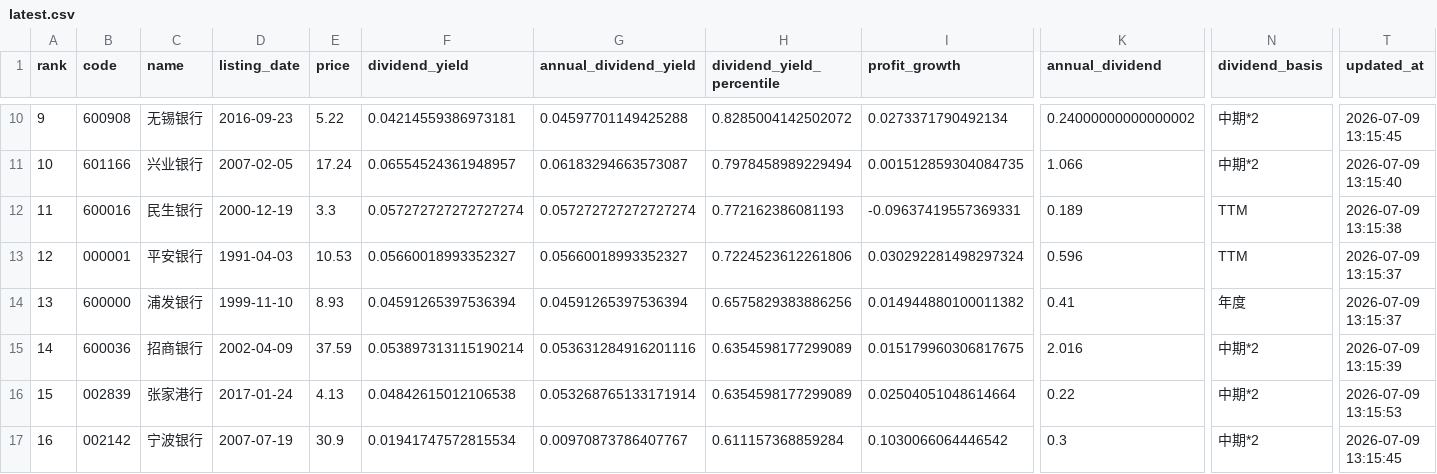
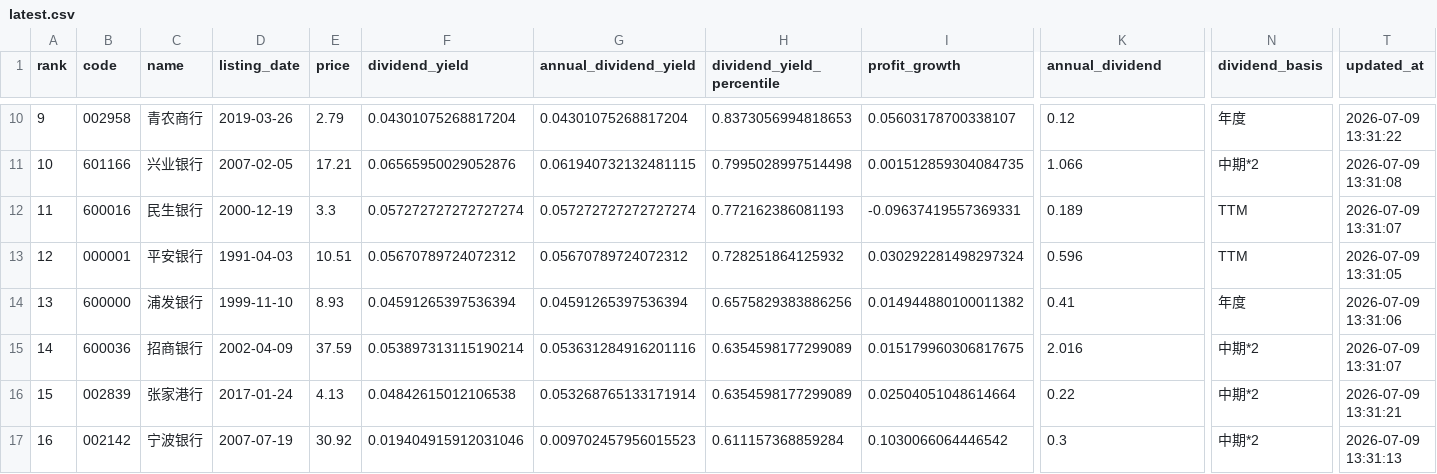
Before and after one commit to wdr0214/a-bank-monitor, a CSV file: data/latest.csv, drawn as a sheet; only a part is shown, gaps mark what is left out; the diff covers the shown part only; the diff names each change by its address in the sheet, - before the commit and + after, or states it on an @@ line.

```diff
--- a/data/latest.csv
+++ b/data/latest.csv
-B10 (code): 600908
+B10 (code): 002958
-C10 (name): 无锡银行
+C10 (name): 青农商行
-D10 (listing_date): 2016-09-23
+D10 (listing_date): 2019-03-26
-E10 (price): 5.22
+E10 (price): 2.79
-F10 (dividend_yield): 0.04214559386973181
+F10 (dividend_yield): 0.04301075268817204
-G10 (annual_dividend_yield): 0.04597701149425288
+G10 (annual_dividend_yield): 0.04301075268817204
-H10 (dividend_yield_percentile): 0.8285004142502072
+H10 (dividend_yield_percentile): 0.8373056994818653
-I10 (profit_growth): 0.0273371790492134
+I10 (profit_growth): 0.05603178700338107
-K10 (annual_dividend): 0.24000000000000002
+K10 (annual_dividend): 0.12
-N10 (dividend_basis): 中期*2
+N10 (dividend_basis): 年度
-T10 (updated_at): 2026-07-09 13:15:45
+T10 (updated_at): 2026-07-09 13:31:22
-E11 (price): 17.24
+E11 (price): 17.21
-F11 (dividend_yield): 0.06554524361948957
+F11 (dividend_yield): 0.06565950029052876
-G11 (annual_dividend_yield): 0.06183294663573087
+G11 (annual_dividend_yield): 0.061940732132481115
-H11 (dividend_yield_percentile): 0.7978458989229494
+H11 (dividend_yield_percentile): 0.7995028997514498
-T11 (updated_at): 2026-07-09 13:15:40
+T11 (updated_at): 2026-07-09 13:31:08
-T12 (updated_at): 2026-07-09 13:15:38
+T12 (updated_at): 2026-07-09 13:31:07
-E13 (price): 10.53
+E13 (price): 10.51
-F13 (dividend_yield): 0.05660018993352327
+F13 (dividend_yield): 0.05670789724072312
-G13 (annual_dividend_yield): 0.05660018993352327
+G13 (annual_dividend_yield): 0.05670789724072312
-H13 (dividend_yield_percentile): 0.7224523612261806
+H13 (dividend_yield_percentile): 0.728251864125932
-T13 (updated_at): 2026-07-09 13:15:37
+T13 (updated_at): 2026-07-09 13:31:05
-T14 (updated_at): 2026-07-09 13:15:37
+T14 (updated_at): 2026-07-09 13:31:06
-T15 (updated_at): 2026-07-09 13:15:39
+T15 (updated_at): 2026-07-09 13:31:07
-T16 (updated_at): 2026-07-09 13:15:53
+T16 (updated_at): 2026-07-09 13:31:21
-E17 (price): 30.9
+E17 (price): 30.92
-F17 (dividend_yield): 0.01941747572815534
+F17 (dividend_yield): 0.019404915912031046
-G17 (annual_dividend_yield): 0.00970873786407767
+G17 (annual_dividend_yield): 0.009702457956015523
-T17 (updated_at): 2026-07-09 13:15:45
+T17 (updated_at): 2026-07-09 13:31:13
```
Also changed, not shown: 163 edited cells elsewhere in this file, 2 other files.
